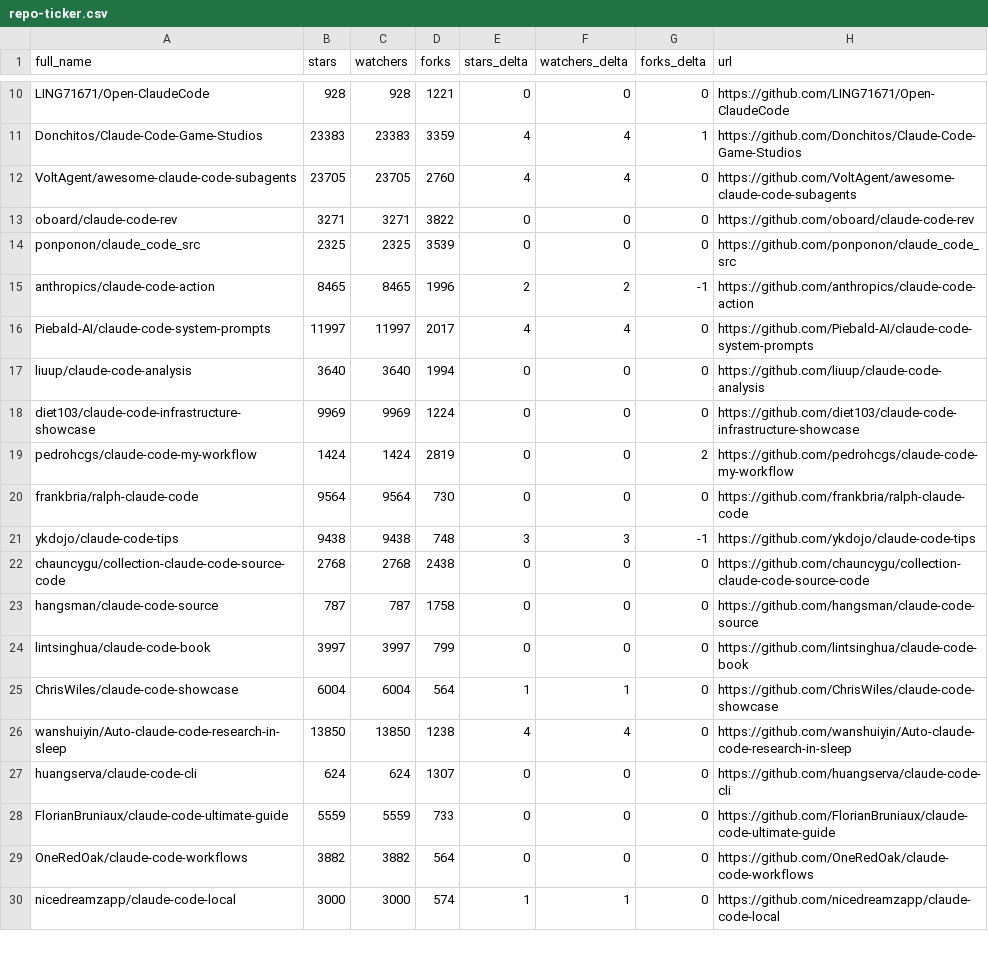
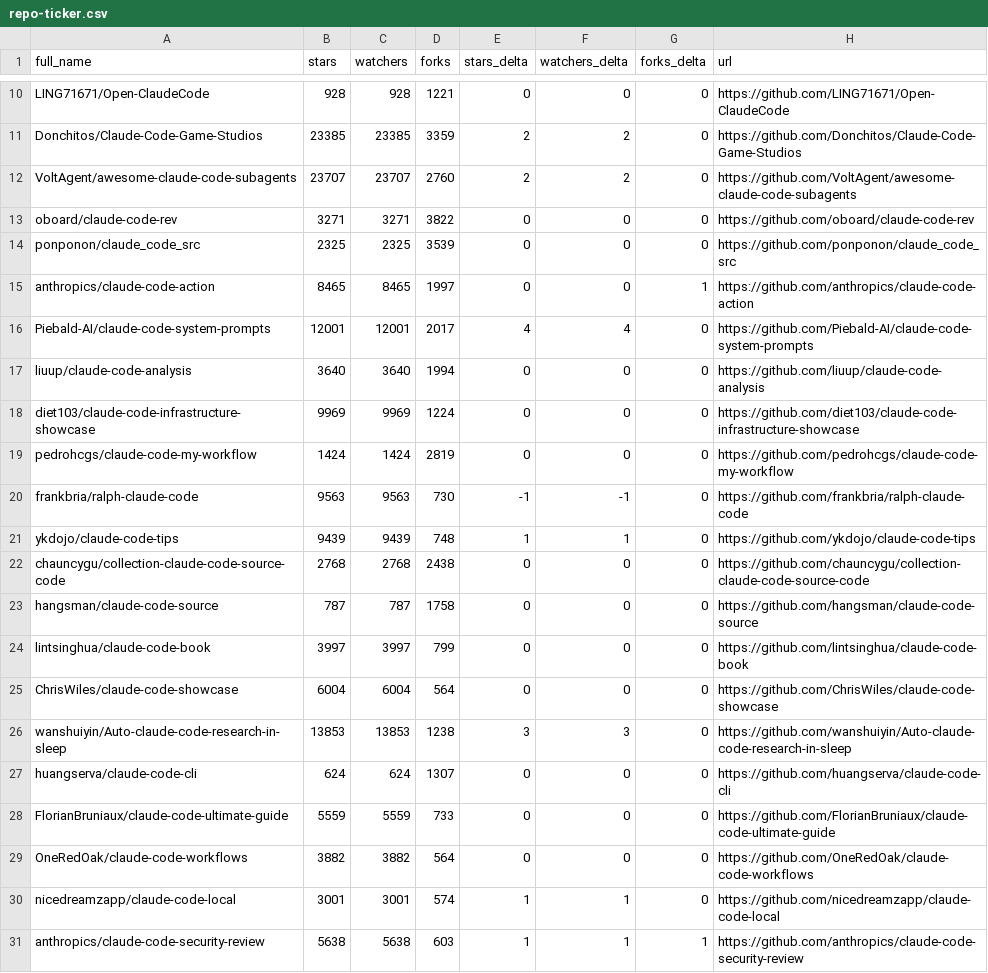
Before and after one commit to younghai/awesome-claude-code, a CSV file: data/repo-ticker.csv, drawn as a sheet; only a part is shown, gaps mark what is left out; the diff covers the shown part only; the diff names each change by its address in the sheet, - before the commit and + after, or states it on an @@ line.

```diff
--- a/data/repo-ticker.csv
+++ b/data/repo-ticker.csv
-B11 (stars): 23383
+B11 (stars): 23385
-C11 (watchers): 23383
+C11 (watchers): 23385
-E11:E12 (stars_delta): 4
+E11:E12 (stars_delta): 2
-F11:F12 (watchers_delta): 4
+F11:F12 (watchers_delta): 2
-G11 (forks_delta): 1
+G11 (forks_delta): 0
-B12 (stars): 23705
+B12 (stars): 23707
-C12 (watchers): 23705
+C12 (watchers): 23707
-D15 (forks): 1996
+D15 (forks): 1997
-E15 (stars_delta): 2
+E15 (stars_delta): 0
-F15 (watchers_delta): 2
+F15 (watchers_delta): 0
-G15 (forks_delta): -1
+G15 (forks_delta): 1
-B16 (stars): 11997
+B16 (stars): 12001
-C16 (watchers): 11997
+C16 (watchers): 12001
-G19 (forks_delta): 2
+G19 (forks_delta): 0
-B20 (stars): 9564
+B20 (stars): 9563
-C20 (watchers): 9564
+C20 (watchers): 9563
-E20 (stars_delta): 0
+E20 (stars_delta): -1
-F20 (watchers_delta): 0
+F20 (watchers_delta): -1
-B21 (stars): 9438
+B21 (stars): 9439
-C21 (watchers): 9438
+C21 (watchers): 9439
-E21 (stars_delta): 3
+E21 (stars_delta): 1
-F21 (watchers_delta): 3
+F21 (watchers_delta): 1
-G21 (forks_delta): -1
+G21 (forks_delta): 0
-E25 (stars_delta): 1
+E25 (stars_delta): 0
-F25 (watchers_delta): 1
+F25 (watchers_delta): 0
-B26 (stars): 13850
+B26 (stars): 13853
-C26 (watchers): 13850
+C26 (watchers): 13853
-E26 (stars_delta): 4
+E26 (stars_delta): 3
-F26 (watchers_delta): 4
+F26 (watchers_delta): 3
-B30 (stars): 3000
+B30 (stars): 3001
-C30 (watchers): 3000
+C30 (watchers): 3001
+row 31: anthropics/claude-code-security-review | 5638 | 5638 | 603 | 1 | 1 | 1 | https://github.com/anthropics/claude-code-security-review
```
Also changed, not shown: 3 added rows, 4 removed rows, 2 moved rows and 92 edited cells elsewhere in this file, 4 other files.
